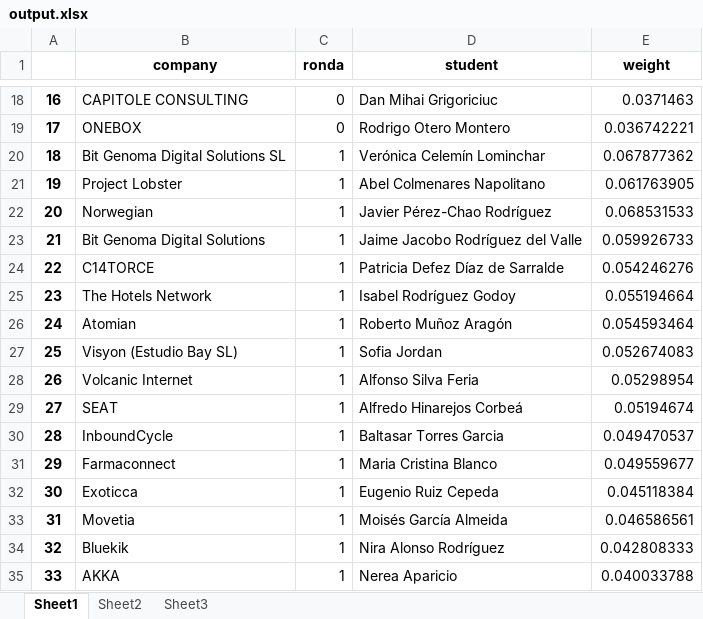
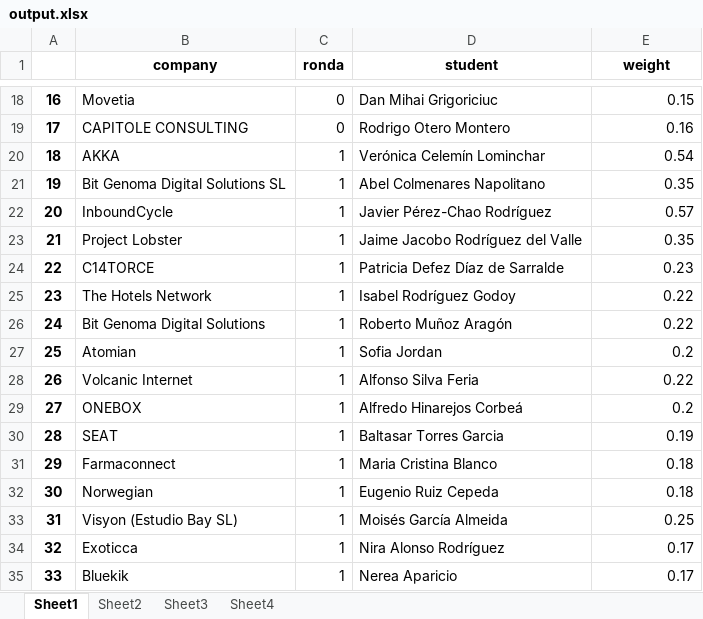
Before and after one commit to albertogcmr/hiring-week-IH-tinder-matching, an Excel workbook: output/output.xlsx, sheet Sheet1, drawn as a sheet; only a part is shown, gaps mark what is left out; values as stored, in another font and other column widths than the file's, no borders; the diff covers the shown part only; the diff names each change by its address in the sheet, - before the commit and + after, or states it on an @@ line.

```diff
--- a/output/output.xlsx (sheet Sheet1)
+++ b/output/output.xlsx (sheet Sheet1)
+sheet tab: Sheet4
-B18 (company): CAPITOLE CONSULTING
+B18 (company): Movetia
-E18 (weight): 0.0371463
+E18 (weight): 0.15
-B19 (company): ONEBOX
+B19 (company): CAPITOLE CONSULTING
-E19 (weight): 0.036742221
+E19 (weight): 0.16
-B20 (company): Bit Genoma Digital Solutions SL
+B20 (company): AKKA
-E20 (weight): 0.067877362
+E20 (weight): 0.54
-B21 (company): Project Lobster
+B21 (company): Bit Genoma Digital Solutions SL
-E21 (weight): 0.061763905
+E21 (weight): 0.35
-B22 (company): Norwegian
+B22 (company): InboundCycle
-E22 (weight): 0.068531533
+E22 (weight): 0.57
-B23 (company): Bit Genoma Digital Solutions
+B23 (company): Project Lobster
-E23 (weight): 0.059926733
+E23 (weight): 0.35
-E24 (weight): 0.054246276
+E24 (weight): 0.23
-E25 (weight): 0.055194664
+E25 (weight): 0.22
-B26 (company): Atomian
+B26 (company): Bit Genoma Digital Solutions
-E26 (weight): 0.054593464
+E26 (weight): 0.22
-B27 (company): Visyon (Estudio Bay SL)
+B27 (company): Atomian
-E27 (weight): 0.052674083
+E27 (weight): 0.2
-E28 (weight): 0.05298954
+E28 (weight): 0.22
-B29 (company): SEAT
+B29 (company): ONEBOX
-E29 (weight): 0.05194674
+E29 (weight): 0.2
-B30 (company): InboundCycle
+B30 (company): SEAT
-E30 (weight): 0.049470537
+E30 (weight): 0.19
-E31 (weight): 0.049559677
+E31 (weight): 0.18
-B32 (company): Exoticca
+B32 (company): Norwegian
-E32 (weight): 0.045118384
+E32 (weight): 0.18
-B33 (company): Movetia
+B33 (company): Visyon (Estudio Bay SL)
-E33 (weight): 0.046586561
+E33 (weight): 0.25
-B34 (company): Bluekik
+B34 (company): Exoticca
-E34 (weight): 0.042808333
+E34 (weight): 0.17
-B35 (company): AKKA
+B35 (company): Bluekik
-E35 (weight): 0.040033788
+E35 (weight): 0.17
```
Also changed, not shown: 540 edited cells elsewhere in this sheet, sheet Sheet3, sheet Sheet2, 8 other files.
